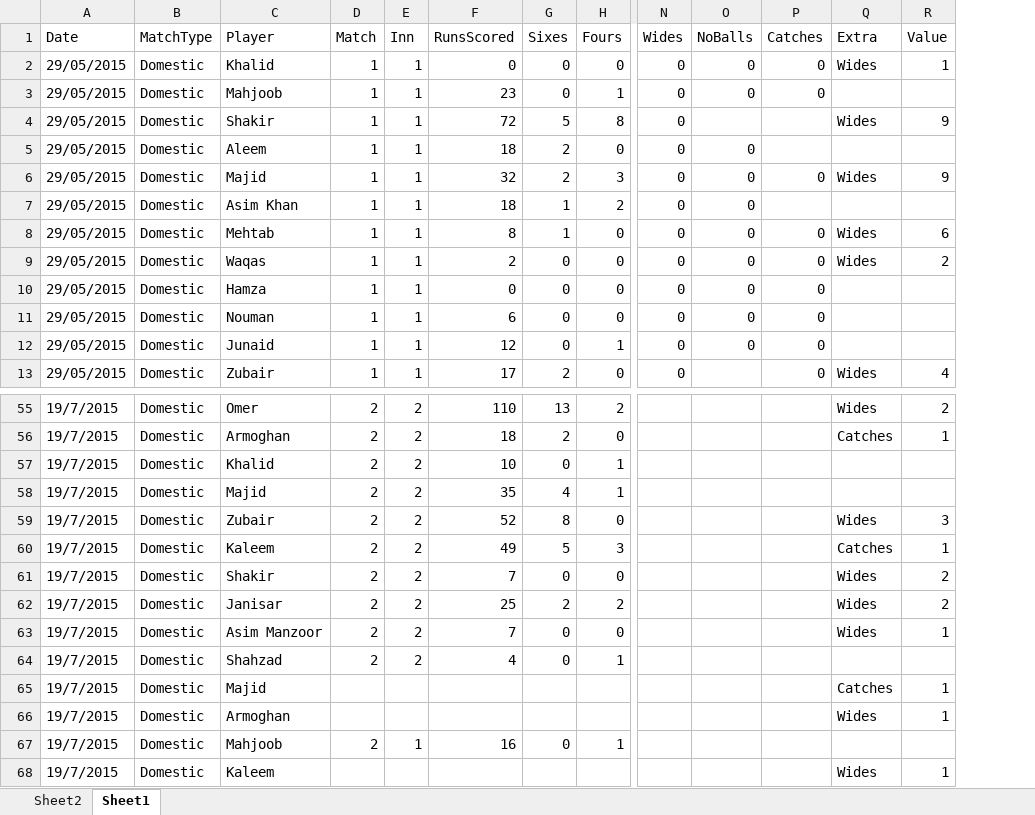
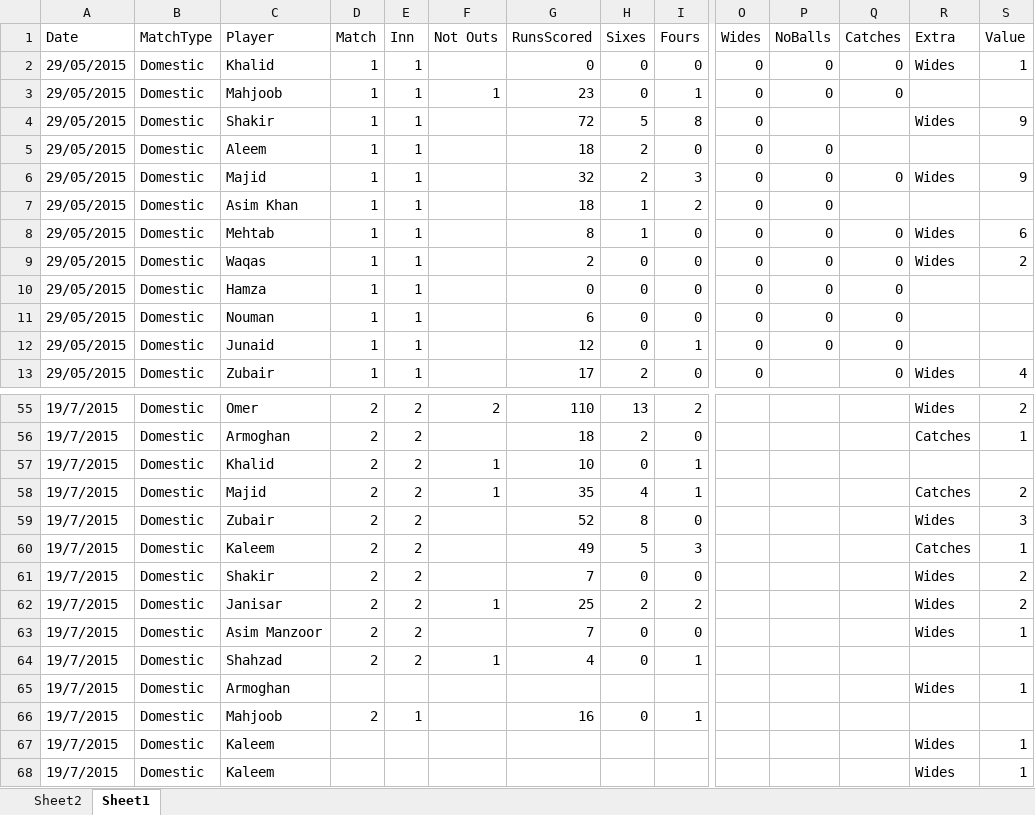
Before and after one commit to kaleemnet/pakcricketjo, an Excel workbook: stats/stats.xlsx, sheet Sheet1, drawn as a sheet; only a part is shown, gaps mark what is left out; values as stored, in another font and other column widths than the file's, no borders; table styles not drawn; removed rows and columns are numbered as before the commit, all else as after; rows hold the shown columns only; the diff names each change by its address in the sheet, - before the commit and + after, or states it on an @@ line.

```diff
--- a/stats/stats.xlsx (sheet Sheet1)
+++ b/stats/stats.xlsx (sheet Sheet1)
+column F (Not Outs), row 3: 1; rows 55-64: 2 |  | 1 | 1 |  |  |  | 1 |  | 1
-R58 (Extra): (empty)
+R58 (Extra): Catches
-S58 (Value): (empty)
+S58 (Value): 2
-row 65: 19/7/2015 | Domestic | Majid |  |  |  |  |  |  |  |  | Catches | 1
+row 68: 19/7/2015 | Domestic | Kaleem |  |  |  |  |  |  |  |  |  | Wides | 1
```
Also changed, not shown: sheet Sheet2, 3 other files.
